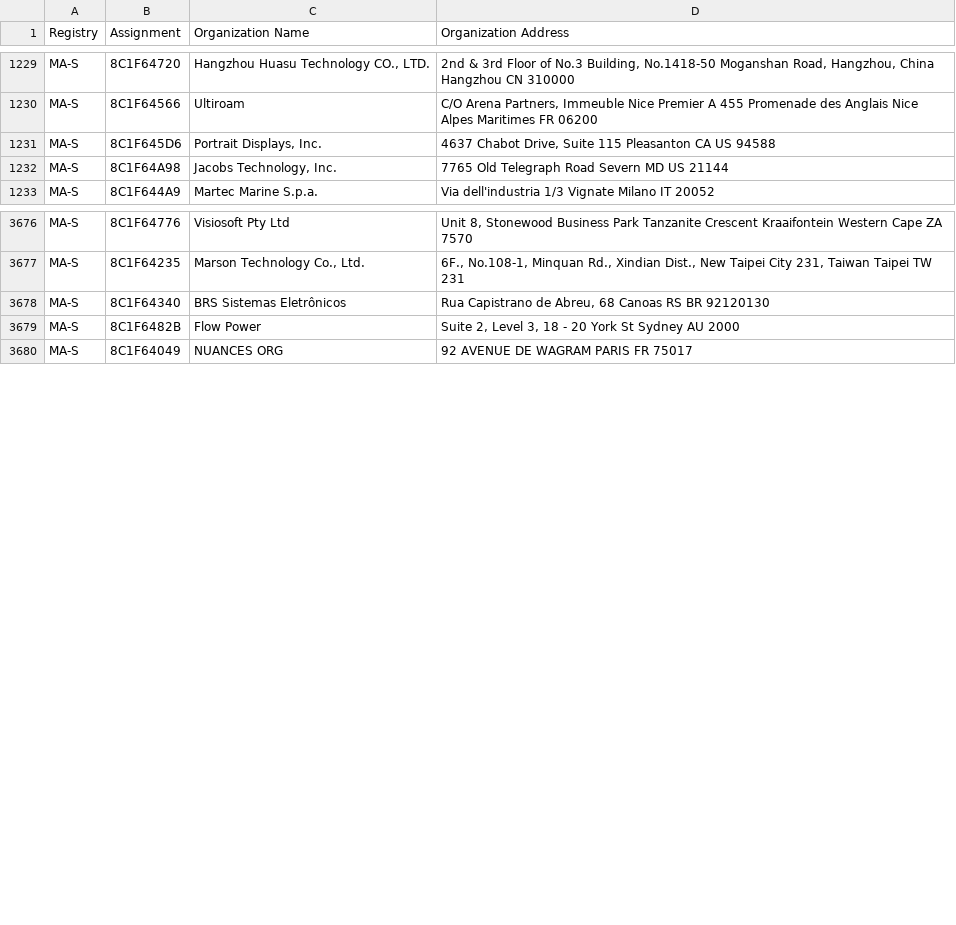
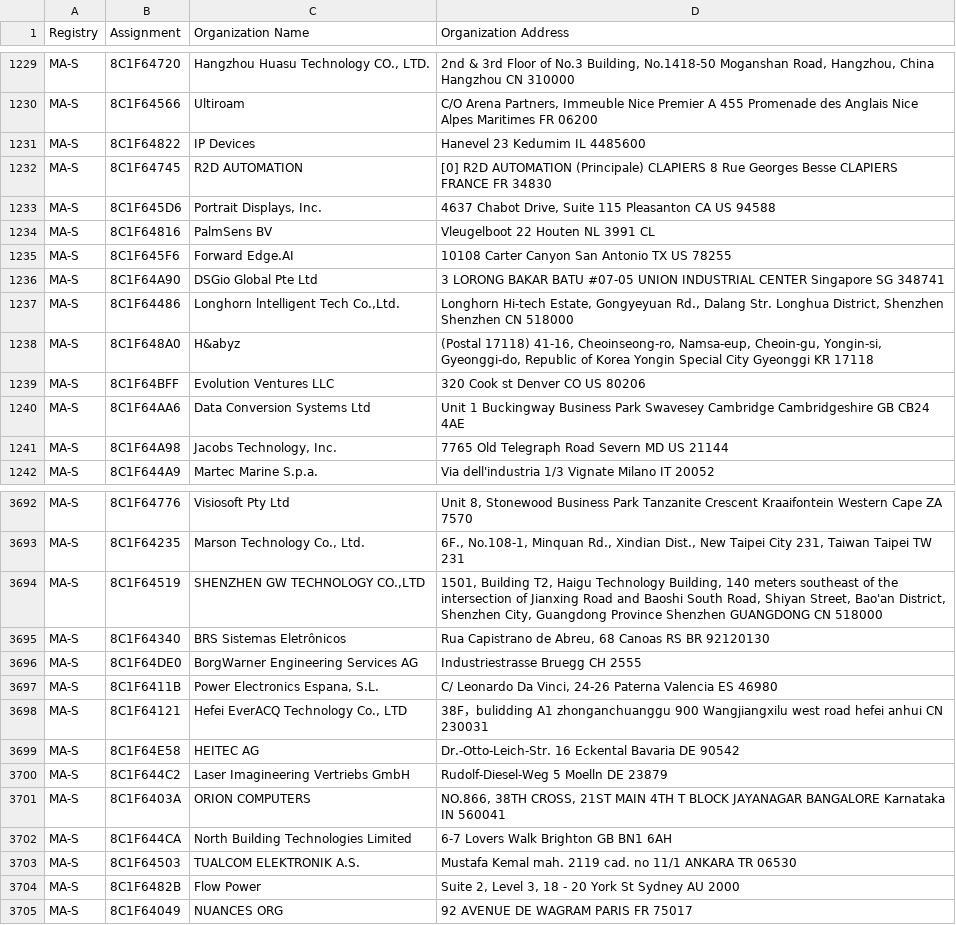
Before and after one commit to liam-pat/macmap, a CSV file: MAL.csv, drawn as a sheet; only a part is shown, gaps mark what is left out; the diff covers the shown part only.

```diff
--- a/MAL.csv
+++ b/MAL.csv
@@ -1230,3 +1230,12 @@ MA-S,8C1F64720,"Hangzhou Huasu Technology CO., LTD.","2nd & 3rd Floor of No.3 Bu
 MA-S,8C1F64566,Ultiroam,"C/O Arena Partners, Immeuble Nice Premier A 455 Promenade des Anglais Nice Alpes Maritimes FR 06200 "
+MA-S,8C1F64822,IP Devices,Hanevel 23 Kedumim  IL 4485600
+MA-S,8C1F64745,R2D AUTOMATION,[0] R2D AUTOMATION (Principale) CLAPIERS 8 Rue Georges Besse CLAPIERS FRANCE FR 34830
 MA-S,8C1F645D6,"Portrait Displays, Inc.","4637 Chabot Drive, Suite 115 Pleasanton CA US 94588 "
+MA-S,8C1F64816,PalmSens BV,Vleugelboot 22 Houten  NL 3991 CL
+MA-S,8C1F645F6,Forward Edge.AI,10108 Carter Canyon San Antonio TX US 78255
+MA-S,8C1F64A90,DSGio Global Pte Ltd,3 LORONG BAKAR BATU #07-05 UNION INDUSTRIAL CENTER Singapore  SG 348741
+MA-S,8C1F64486,"Longhorn lntelligent Tech Co.,Ltd.","Longhorn Hi-tech Estate, Gongyeyuan Rd., Dalang Str. Longhua District, Shenzhen Shenzhen  CN 518000 "
+MA-S,8C1F648A0,H&abyz,"(Postal 17118) 41-16, Cheoinseong-ro, Namsa-eup, Cheoin-gu, Yongin-si, Gyeonggi-do, Republic of Korea Yongin Special City Gyeonggi KR 17118 "
+MA-S,8C1F64BFF,Evolution Ventures LLC,320 Cook st Denver CO US 80206
+MA-S,8C1F64AA6,Data Conversion Systems Ltd,Unit 1 Buckingway Business Park Swavesey Cambridge Cambridgeshire GB CB24 4AE
 MA-S,8C1F64A98,"Jacobs Technology, Inc.",7765 Old Telegraph Road Severn MD US 21144
@@ -3677,3 +3693,12 @@ MA-S,8C1F64776,Visiosoft Pty Ltd,"Unit 8, Stonewood Business Park Tanzanite Cres
 MA-S,8C1F64235,"Marson Technology Co., Ltd.","6F., No.108-1, Minquan Rd., Xindian Dist., New Taipei City 231, Taiwan Taipei  TW 231 "
+MA-S,8C1F64519,"SHENZHEN GW TECHNOLOGY CO.,LTD","1501, Building T2, Haigu Technology Building, 140 meters southeast of the intersection of Jianxing Road and Baoshi South Road, Shiyan Street, Bao'an District, Shenzhen City, Guangdong Province Shenzhen GUANGDONG CN 518000 "
 MA-S,8C1F64340,BRS Sistemas Eletrônicos,"Rua Capistrano de Abreu, 68 Canoas RS BR 92120130 "
+MA-S,8C1F64DE0,BorgWarner Engineering Services AG,Industriestrasse Bruegg  CH 2555
+MA-S,8C1F6411B,"Power Electronics Espana, S.L.","C/ Leonardo Da Vinci, 24-26 Paterna Valencia ES 46980 "
+MA-S,8C1F64121,"Hefei EverACQ Technology Co., LTD",38F，bulidding A1 zhonganchuanggu 900 Wangjiangxilu west road hefei  anhui CN 230031
+MA-S,8C1F64E58,HEITEC AG,Dr.-Otto-Leich-Str. 16 Eckental Bavaria DE 90542
+MA-S,8C1F644C2,Laser Imagineering Vertriebs GmbH,Rudolf-Diesel-Weg 5 Moelln  DE 23879
+MA-S,8C1F6403A,ORION COMPUTERS,"NO.866, 38TH CROSS, 21ST MAIN 4TH T BLOCK JAYANAGAR BANGALORE Karnataka IN 560041 "
+MA-S,8C1F644CA,North Building Technologies Limited,6-7 Lovers Walk Brighton  GB BN1 6AH
+MA-S,8C1F64503,TUALCOM ELEKTRONIK A.S.,Mustafa Kemal mah. 2119 cad. no 11/1 ANKARA  TR 06530
 MA-S,8C1F6482B,Flow Power,"Suite 2, Level 3, 18 - 20 York St Sydney  AU 2000 "
```
Also changed, not shown: 16 added rows and 1 moved row elsewhere in this file, MAM.csv, 2 other files.
